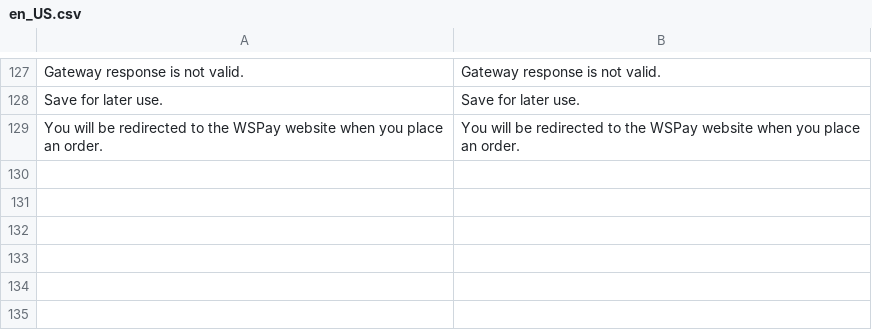
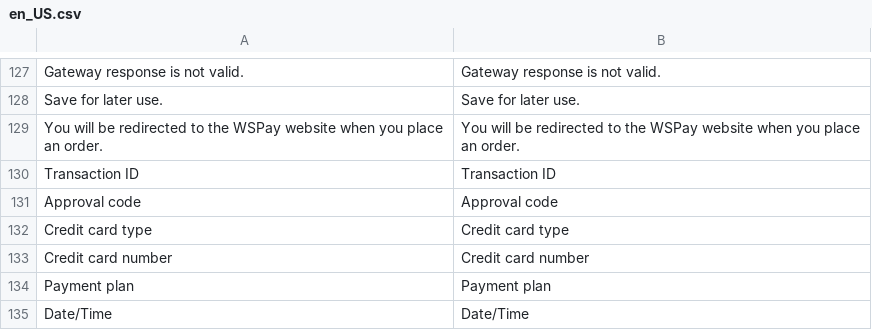
Before and after one commit to MonriPayments/magento2-plugin, a CSV file: i18n/en_US.csv, drawn as a sheet; only a part is shown, gaps mark what is left out; the diff names each change by its address in the sheet, - before the commit and + after, or states it on an @@ line.

```diff
--- a/i18n/en_US.csv
+++ b/i18n/en_US.csv
+row 130: Transaction ID | Transaction ID
+row 131: Approval code | Approval code
+row 132: Credit card type | Credit card type
+row 133: Credit card number | Credit card number
+row 134: Payment plan | Payment plan
+row 135: Date/Time | Date/Time
```
Also changed, not shown: i18n/hr_HR.csv, 7 other files.
